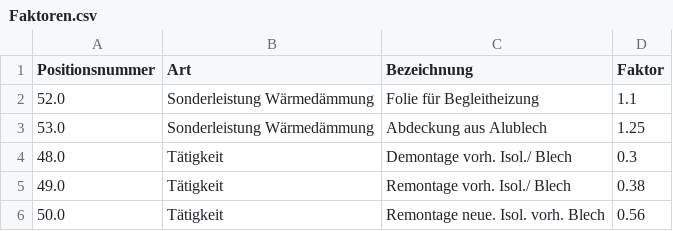
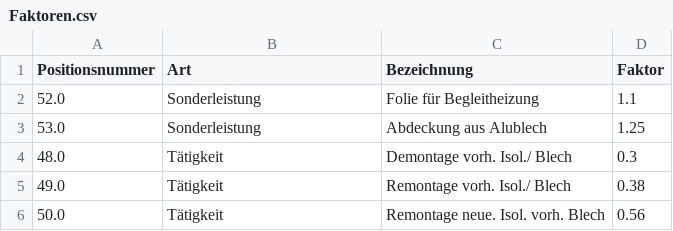
Before and after one commit to CMDAEW/flet, a CSV file: FLETMAN/invoicing_app/assets/LV_FILES/Faktoren.csv, drawn as a sheet; only a part is shown.

Commit message:
Improve factor handling and UI updates
Refactored the invoicing application to enhance factor management and update UI visibility logic. Simplified the CSV file by removing redundant text from factor descriptions. Improved the way Sonderleistungen and Zuschläge factors are applied to pricing calculations and ensured accurate factor handling in checkbox events. Enhanced dropdown management by refining item display logic and ensuring options visibility aligns with form selections. Updated error handling with a method to display user-friendly error messages.

These adjustments aim to improve user experience and ensure more accurate invoice calculations.
Fixes: #123, #124

```diff
--- a/FLETMAN/invoicing_app/assets/LV_FILES/Faktoren.csv
+++ b/FLETMAN/invoicing_app/assets/LV_FILES/Faktoren.csv
@@ -1,4 +1,4 @@
 Positionsnummer;Art;Bezeichnung;Faktor
-52.0;Sonderleistung Wärmedämmung;Folie für Begleitheizung;1.1
-53.0;Sonderleistung Wärmedämmung;Abdeckung aus Alublech;1.25
+52.0;Sonderleistung;Folie für Begleitheizung;1.1
+53.0;Sonderleistung;Abdeckung aus Alublech;1.25
 48.0;Tätigkeit;Demontage vorh. Isol./ Blech;0.3
```
Also changed, not shown: 1 other file.
